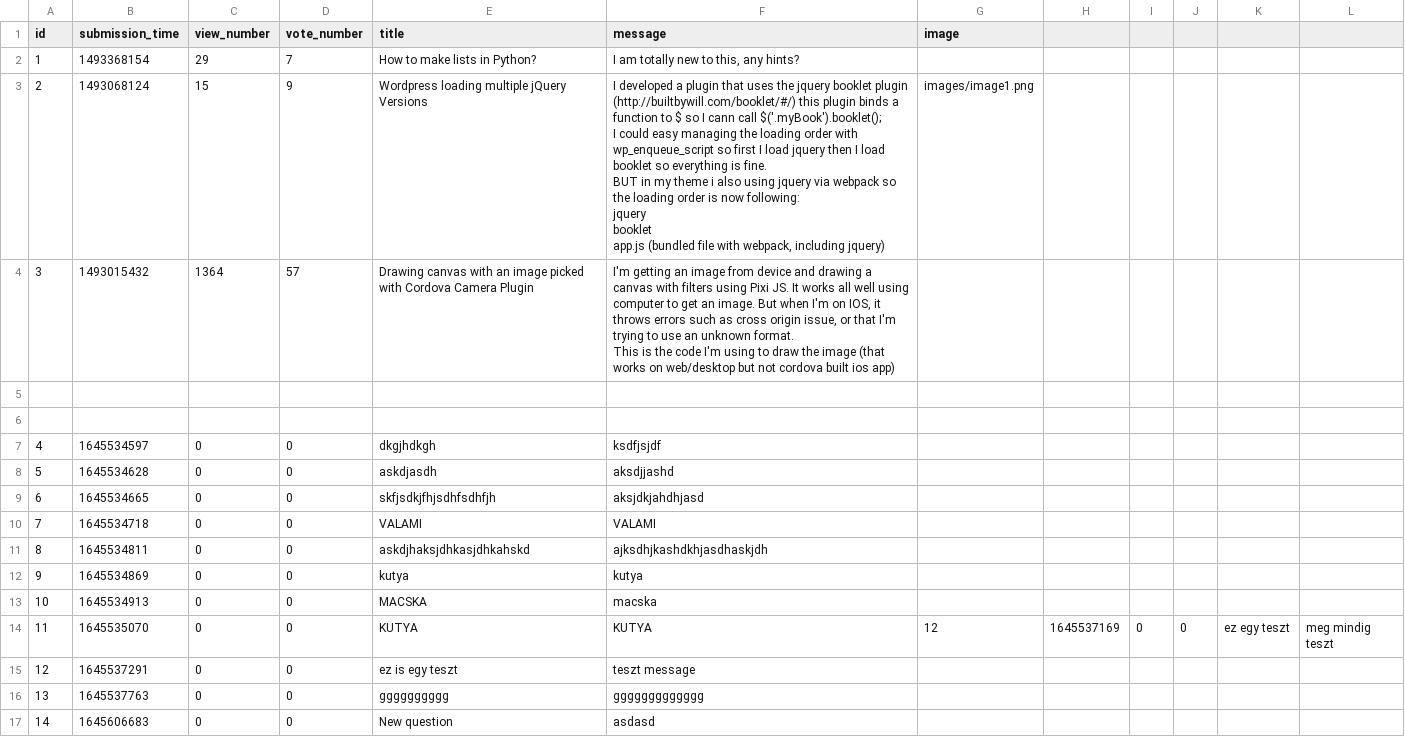
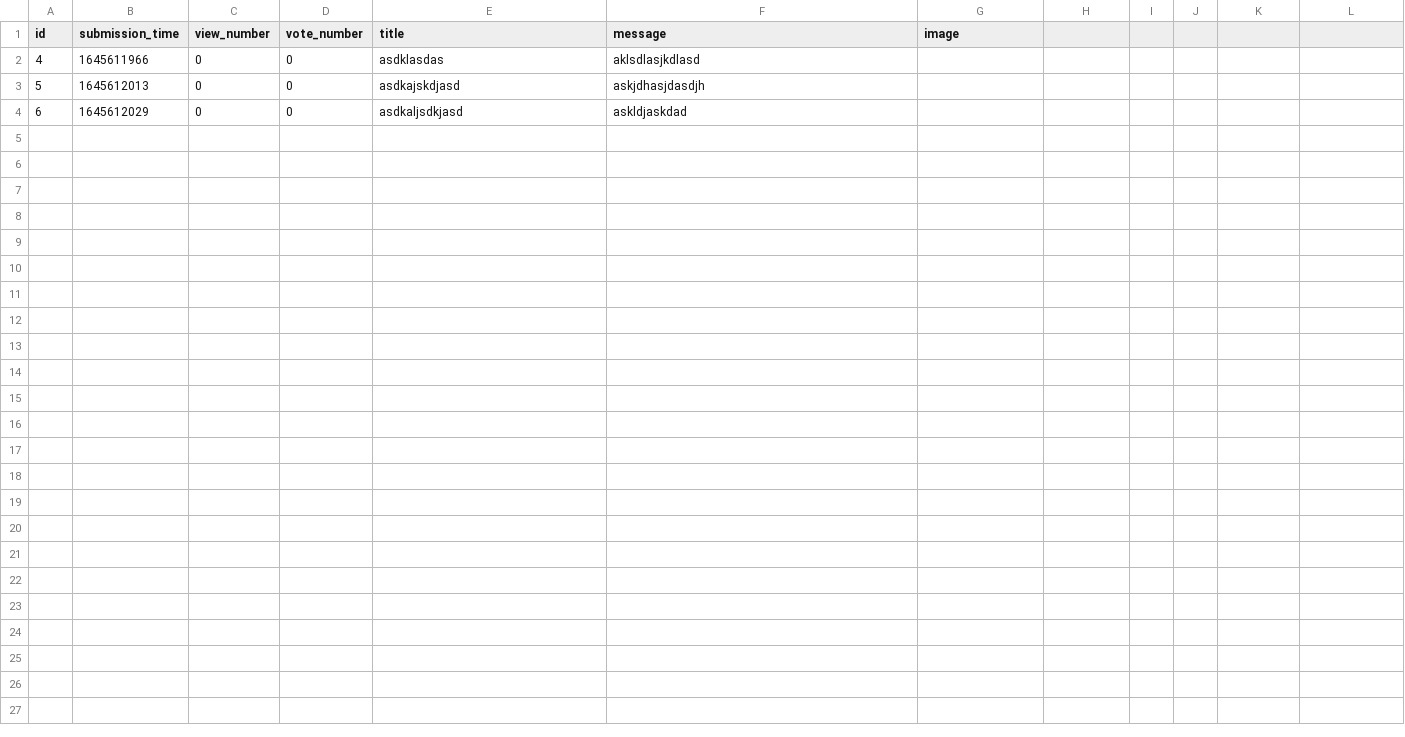
Before and after one commit to CodecoolGlobal/ask-mate-3-python-Eleg4nsnoszat, a CSV file: sample_data/question.csv, drawn as a sheet.

```diff
--- a/sample_data/question.csv
+++ b/sample_data/question.csv
@@ -1,27 +1,4 @@
 id,submission_time,view_number,vote_number,title,message,image
-1,1493368154,29,7,"How to make lists in Python?","I am totally new to this, any hints?",
-2,1493068124,15,9,"Wordpress loading multiple jQuery Versions","I developed a plugin that uses the jquery booklet plugin (http://builtbywill.com/booklet/#/) this plugin binds a function to $ so I cann call $('.myBook').booklet();
-
-I could easy managing the loading order with wp_enqueue_script so first I load jquery then I load booklet so everything is fine.
-
-BUT in my theme i also using jquery via webpack so the loading order is now following:
-
-jquery
-booklet
-app.js (bundled file with webpack, including jquery)","images/image1.png"
-3,1493015432,1364,57,"Drawing canvas with an image picked with Cordova Camera Plugin","I'm getting an image from device and drawing a canvas with filters using Pixi JS. It works all well using computer to get an image. But when I'm on IOS, it throws errors such as cross origin issue, or that I'm trying to use an unknown format.
-
-This is the code I'm using to draw the image (that works on web/desktop but not cordova built ios app)",
-
-
-4,1645534597,0,0,dkgjhdkgh,ksdfjsjdf,
-5,1645534628,0,0,askdjasdh,aksdjjashd,
-6,1645534665,0,0,skfjsdkjfhjsdhfsdhfjh,aksjdkjahdhjasd,
-7,1645534718,0,0,VALAMI,VALAMI,
-8,1645534811,0,0,askdjhaksjdhkasjdhkahskd,ajksdhjkashdkhjasdhaskjdh,
-9,1645534869,0,0,kutya,kutya,
-10,1645534913,0,0,MACSKA,macska,
-11,1645535070,0,0,KUTYA,KUTYA,12,1645537169,0,0,ez egy teszt,meg mindig teszt,
-12,1645537291,0,0,ez is egy teszt,teszt message,
-13,1645537763,0,0,gggggggggg,ggggggggggggg,
-14,1645606683,0,0,New question,asdasd,
+4,1645611966,0,0,asdklasdas,aklsdlasjkdlasd,
+5,1645612013,0,0,asdkajskdjasd,askjdhasjdasdjh,
+6,1645612029,0,0,asdkaljsdkjasd,askldjaskdad,
```
Also changed, not shown: 5 other files.
